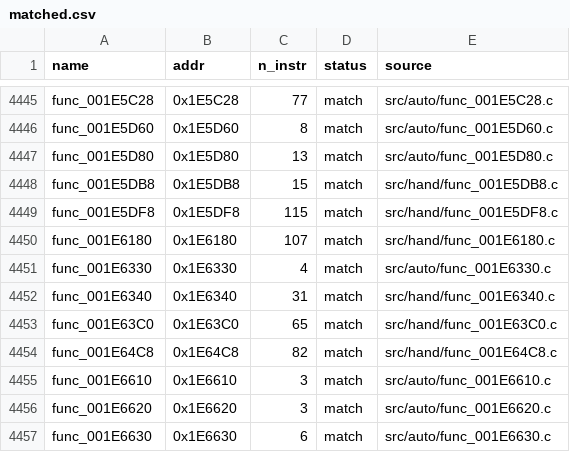
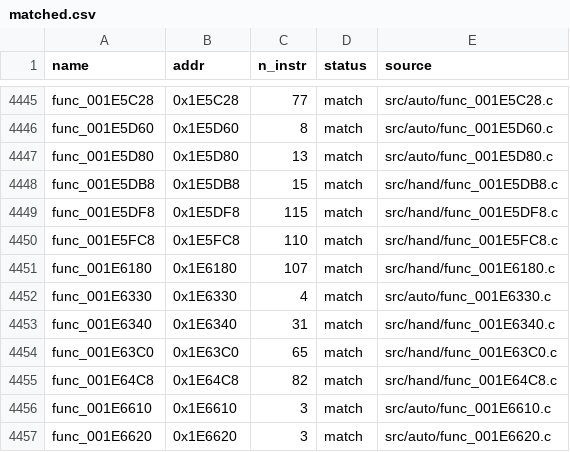
Before and after one commit to Komasia/sly2-decomp, a CSV file: config/matched.csv, drawn as a sheet; only a part is shown, gaps mark what is left out; the shorter side is filled out with more unchanged rows; the diff names each change by its address in the sheet, - before the commit and + after, or states it on an @@ line.

```diff
--- a/config/matched.csv
+++ b/config/matched.csv
+row 4450: func_001E5FC8 | 0x1E5FC8 | 110 | match | src/hand/func_001E5FC8.c
```
Also changed, not shown: config/progress_history.csv, 1 other file.
